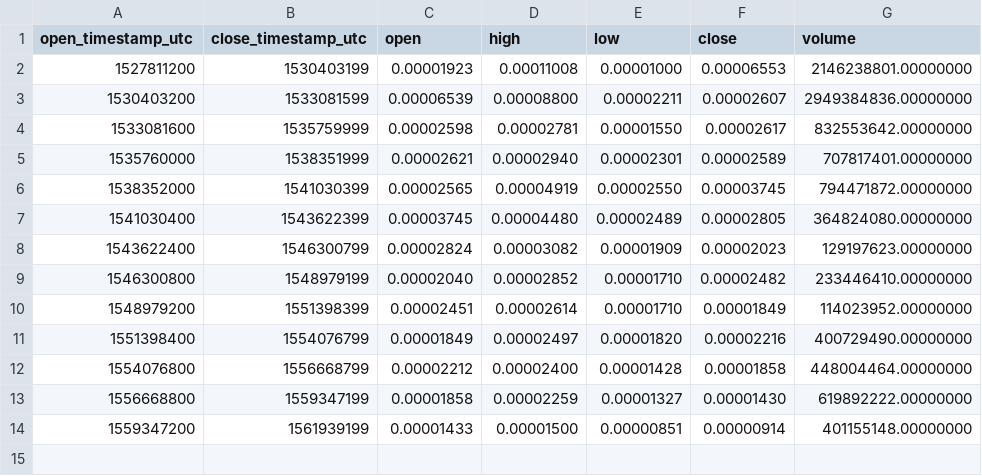
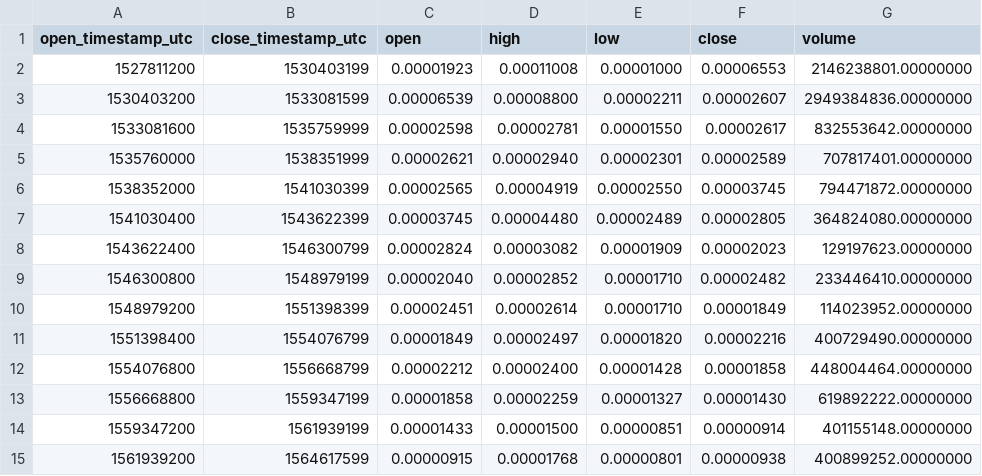
Before and after one commit to cryptobigbro/binance-KEYETH, a CSV file: binance-KEYETH-1M.csv, drawn as a sheet; the diff names each change by its address in the sheet, - before the commit and + after, or states it on an @@ line.

```diff
--- a/binance-KEYETH-1M.csv
+++ b/binance-KEYETH-1M.csv
+row 15: 1561939200 | 1564617599 | 0.00000915 | 0.00001768 | 0.00000801 | 0.00000938 | 400899252.00000000
```
Also changed, not shown: binance-KEYETH-1d.csv, binance-KEYETH-1w.csv, 1 other file.
